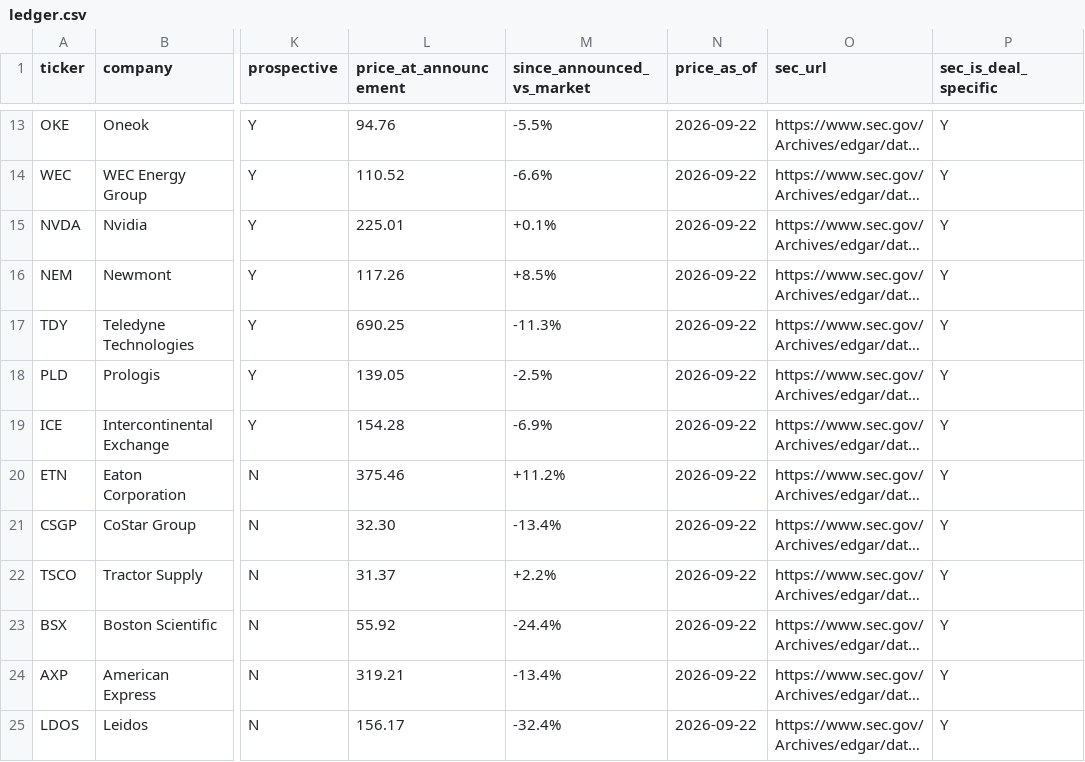
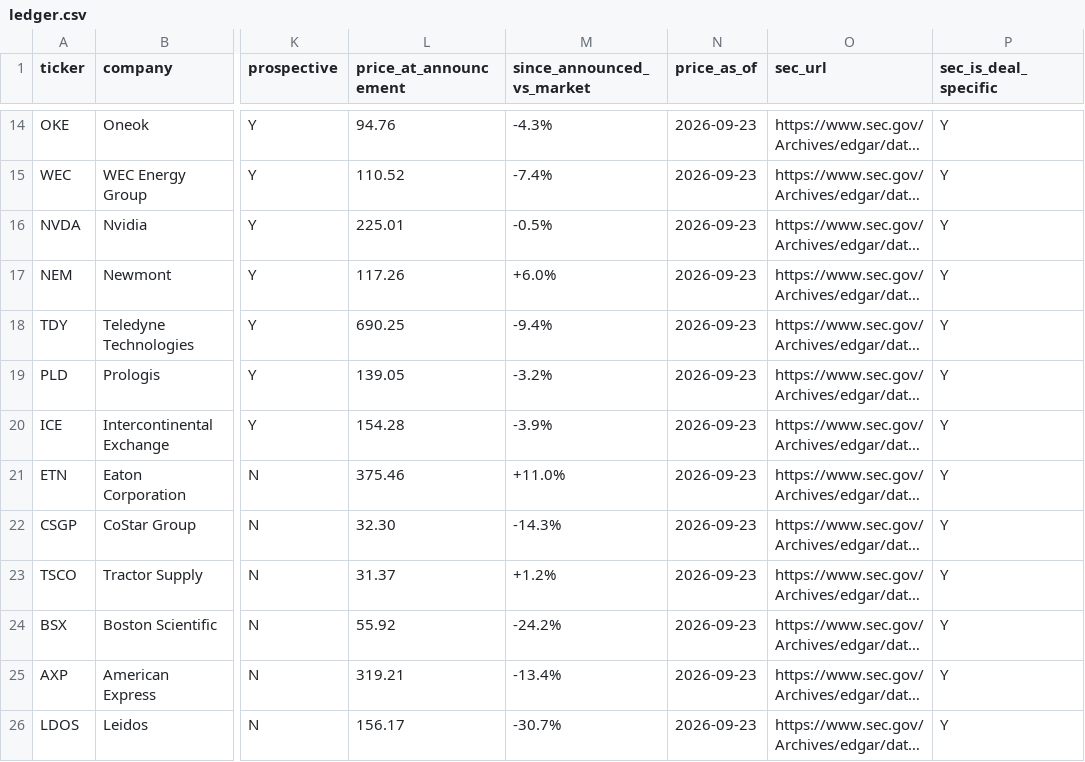
Before and after one commit to DealmakersDigest/deal-ledger, a CSV file: ledger.csv, drawn as a sheet; only a part is shown, gaps mark what is left out; long unchanged cells end in …; addresses are those after the commit; the diff covers the shown part only; the diff names each change by its address in the sheet, - before the commit and + after, or states it on an @@ line.

Commit message:
ledger: nightly update 2026-09-24

```diff
--- a/ledger.csv
+++ b/ledger.csv
-M14 (since_announced_vs_market): -5.5%
+M14 (since_announced_vs_market): -4.3%
-N14:N26 (price_as_of): 2026-09-22
+N14:N26 (price_as_of): 2026-09-23
-M15 (since_announced_vs_market): -6.6%
+M15 (since_announced_vs_market): -7.4%
-M16 (since_announced_vs_market): +0.1%
+M16 (since_announced_vs_market): -0.5%
-M17 (since_announced_vs_market): +8.5%
+M17 (since_announced_vs_market): +6.0%
-M18 (since_announced_vs_market): -11.3%
+M18 (since_announced_vs_market): -9.4%
-M19 (since_announced_vs_market): -2.5%
+M19 (since_announced_vs_market): -3.2%
-M20 (since_announced_vs_market): -6.9%
+M20 (since_announced_vs_market): -3.9%
-M21 (since_announced_vs_market): +11.2%
+M21 (since_announced_vs_market): +11.0%
-M22 (since_announced_vs_market): -13.4%
+M22 (since_announced_vs_market): -14.3%
-M23 (since_announced_vs_market): +2.2%
+M23 (since_announced_vs_market): +1.2%
-M24 (since_announced_vs_market): -24.4%
+M24 (since_announced_vs_market): -24.2%
-M26 (since_announced_vs_market): -32.4%
+M26 (since_announced_vs_market): -30.7%
```
Also changed, not shown: 1 added row and 21 edited cells elsewhere in this file, 3 other files.
